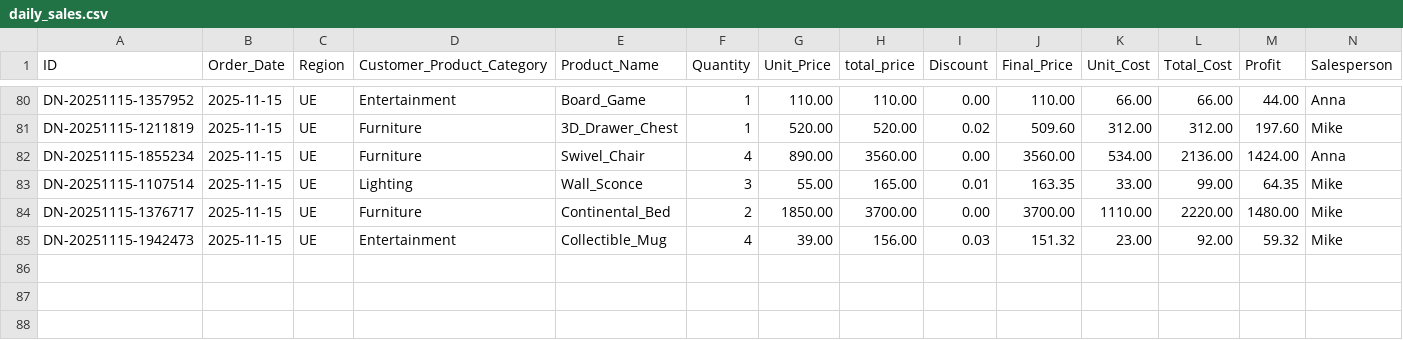
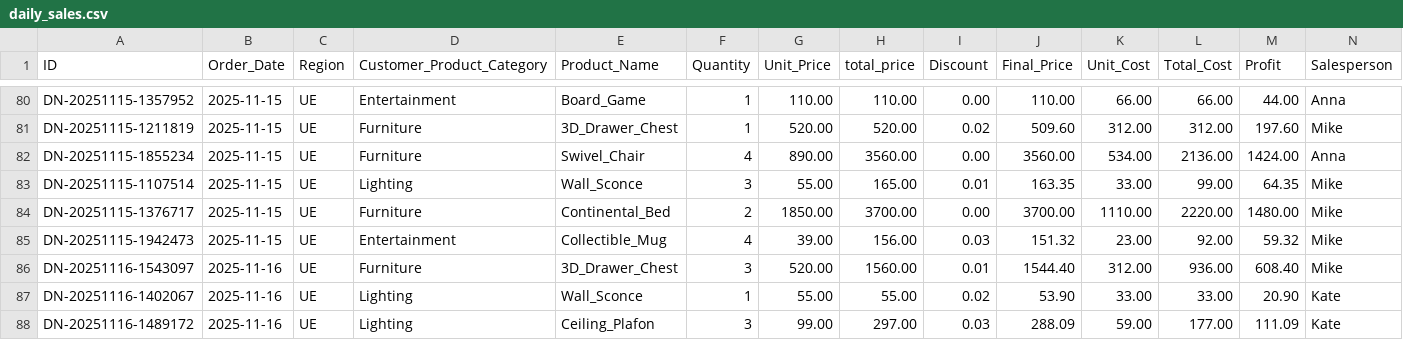
Before and after one commit to Lukasz-Gumpert/AI-Powered-Daily-Sales-Report-Generator, a CSV file: AI-Powered-Daily-Sales-Report-Generator/assets/scenario-1/daily_sales.csv, drawn as a sheet; only a part is shown, gaps mark what is left out; rows hold the shown columns only; the diff covers the shown part only; the diff names each change by its address in the sheet, - before the commit and + after, or states it on an @@ line.

Commit message:
CSV update

```diff
--- a/AI-Powered-Daily-Sales-Report-Generator/assets/scenario-1/daily_sales.csv
+++ b/AI-Powered-Daily-Sales-Report-Generator/assets/scenario-1/daily_sales.csv
+row 86: DN-20251116-1543097 | 2025-11-16 | UE | Furniture | 3D_Drawer_Chest | 3 | 520.00 | 1560.00 | 0.01 | 1544.40 | 312.00 | 936.00 | 608.40 | Mike
+row 87: DN-20251116-1402067 | 2025-11-16 | UE | Lighting | Wall_Sconce | 1 | 55.00 | 55.00 | 0.02 | 53.90 | 33.00 | 33.00 | 20.90 | Kate
+row 88: DN-20251116-1489172 | 2025-11-16 | UE | Lighting | Ceiling_Plafon | 3 | 99.00 | 297.00 | 0.03 | 288.09 | 59.00 | 177.00 | 111.09 | Kate
```
Also changed, not shown: 48 edited cells elsewhere in this file.
